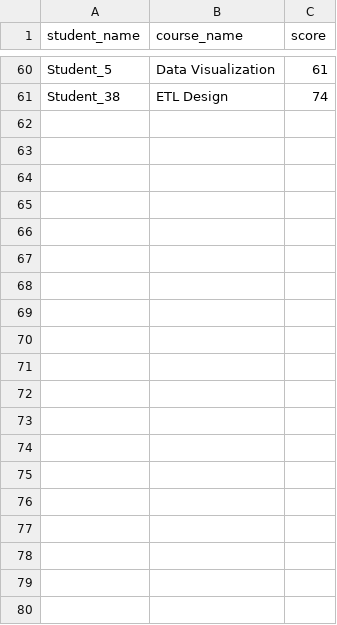
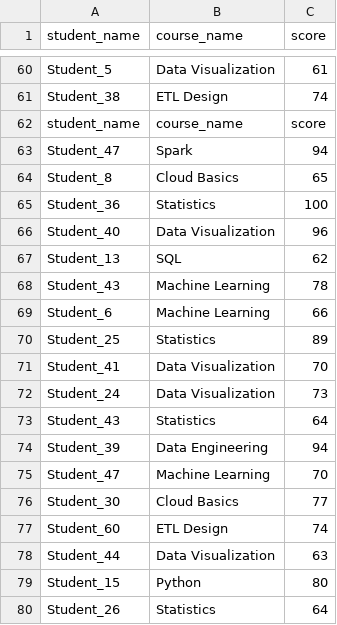
Before and after one commit to yash-1199/PYTHON, a CSV file: students_pipeLine_project/Data/processed_data/final_report.csv, drawn as a sheet; only a part is shown, gaps mark what is left out; the diff covers the shown part only.

```diff
--- a/students_pipeLine_project/Data/processed_data/final_report.csv
+++ b/students_pipeLine_project/Data/processed_data/final_report.csv
@@ -61 +61,20 @@ Student_5,Data Visualization,61
 Student_38,ETL Design,74
+student_name,course_name,score
+Student_47,Spark,94
+Student_8,Cloud Basics,65
+Student_36,Statistics,100
+Student_40,Data Visualization,96
+Student_13,SQL,62
+Student_43,Machine Learning,78
+Student_6,Machine Learning,66
+Student_25,Statistics,89
+Student_41,Data Visualization,70
+Student_24,Data Visualization,73
+Student_43,Statistics,64
+Student_39,Data Engineering,94
+Student_47,Machine Learning,70
+Student_30,Cloud Basics,77
+Student_60,ETL Design,74
+Student_44,Data Visualization,63
+Student_15,Python,80
+Student_26,Statistics,64
```
Also changed, not shown: 43 added rows elsewhere in this file, 4 other files.
